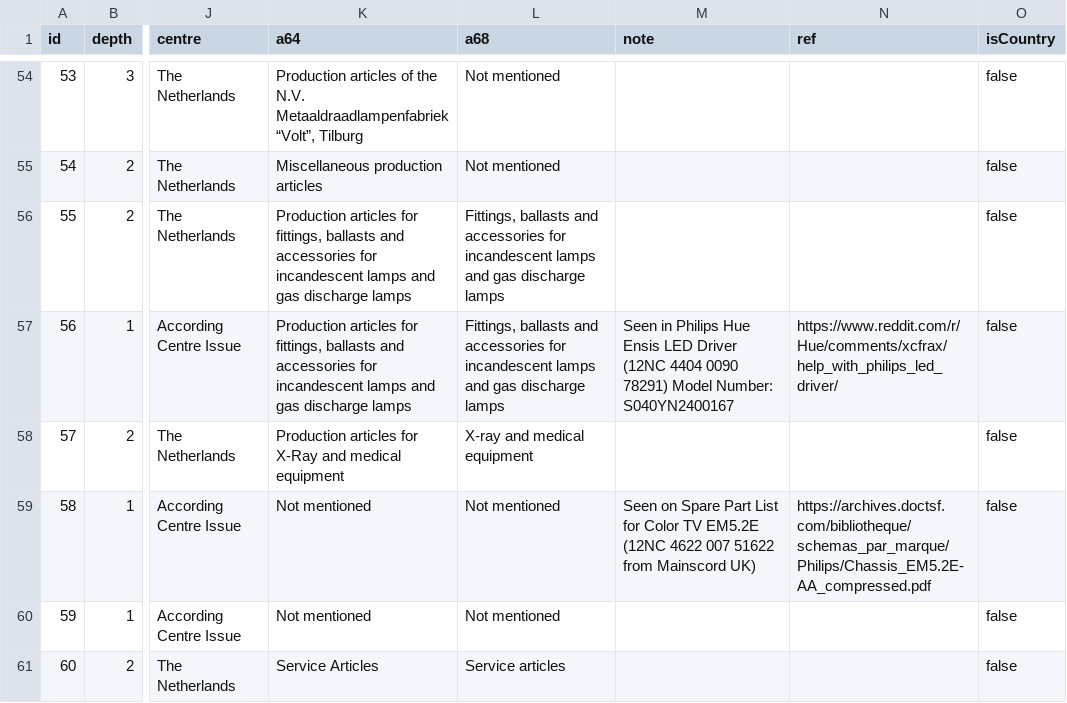
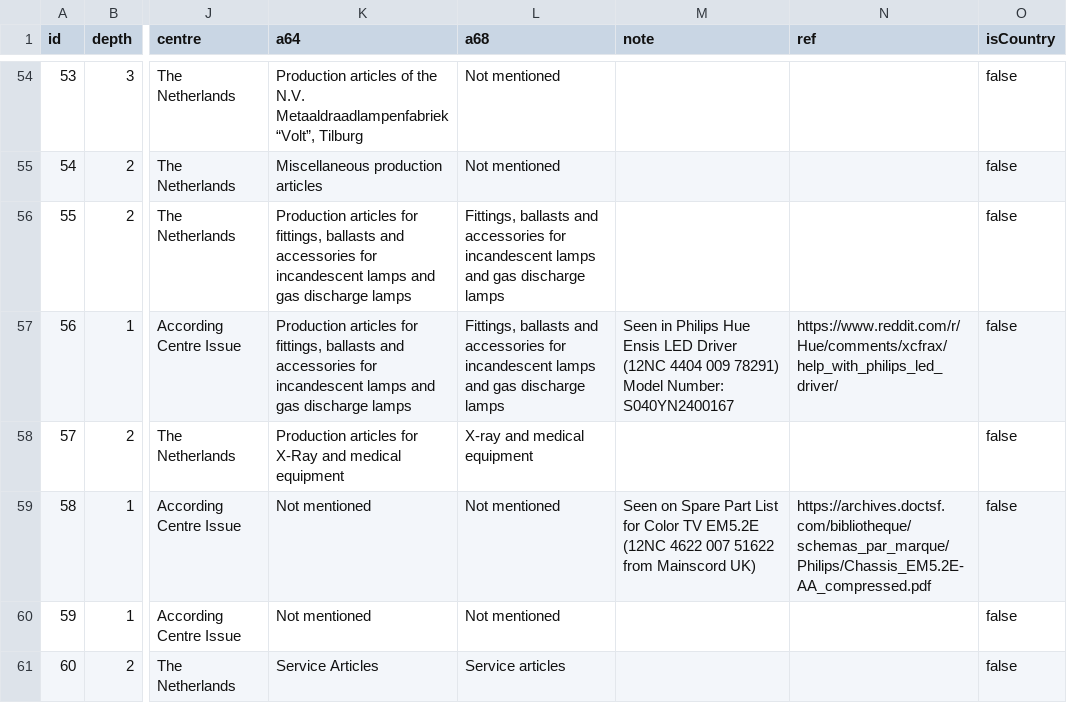
Before and after one commit to guillermocasasfojo/12nc, a CSV file: 12nc_matrix.csv, drawn as a sheet; only a part is shown, gaps mark what is left out; the diff names each change by its address in the sheet, - before the commit and + after, or states it on an @@ line.

```diff
--- a/12nc_matrix.csv
+++ b/12nc_matrix.csv
-M57 (note): …(12NC 4404 0090 78291) Model…
+M57 (note): …(12NC 4404 009 78291) Model…
```
